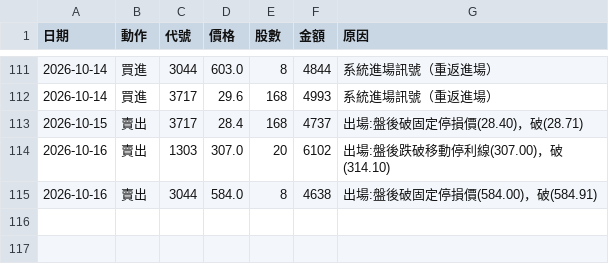
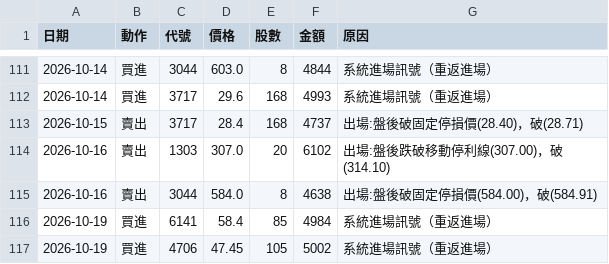
Before and after one commit to 20070117cheng/stock-box-system, a CSV file: outputs/paper/trades.csv, drawn as a sheet; only a part is shown, gaps mark what is left out; the diff names each change by its address in the sheet, - before the commit and + after, or states it on an @@ line.

```diff
--- a/outputs/paper/trades.csv
+++ b/outputs/paper/trades.csv
+row 116: 2026-10-19 | 買進 | 6141 | 58.4 | 85 | 4984 | 系統進場訊號（重返進場）
+row 117: 2026-10-19 | 買進 | 4706 | 47.45 | 105 | 5002 | 系統進場訊號（重返進場）
```
Also changed, not shown: outputs/paper/equity.csv, 18 other files.
